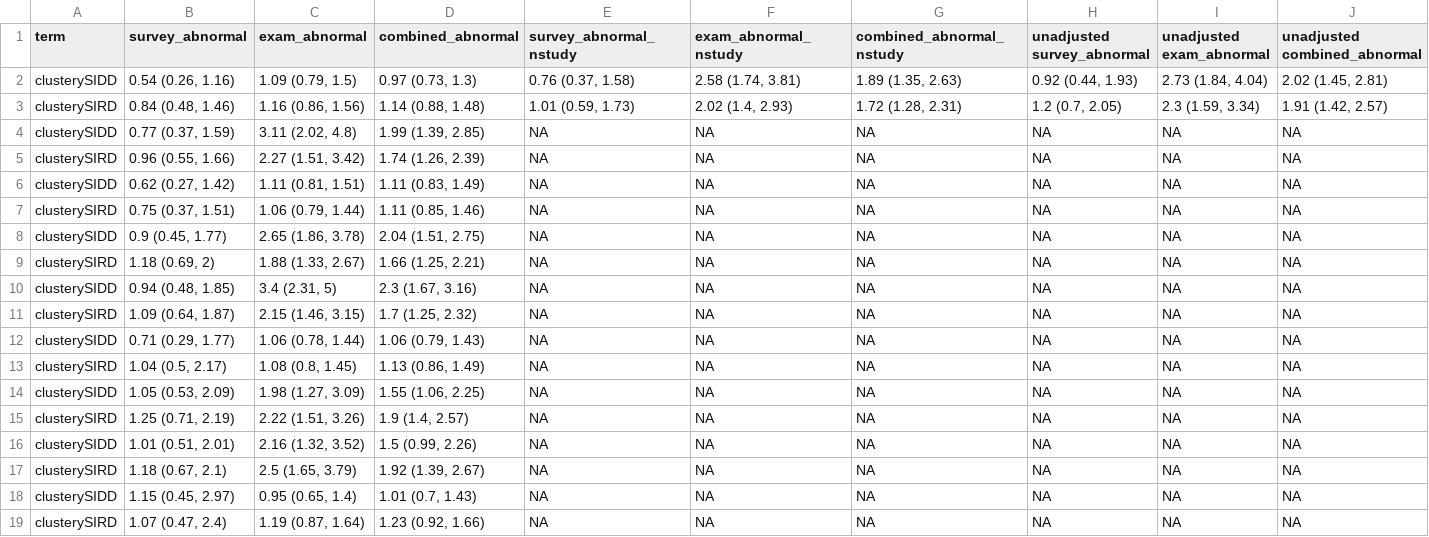
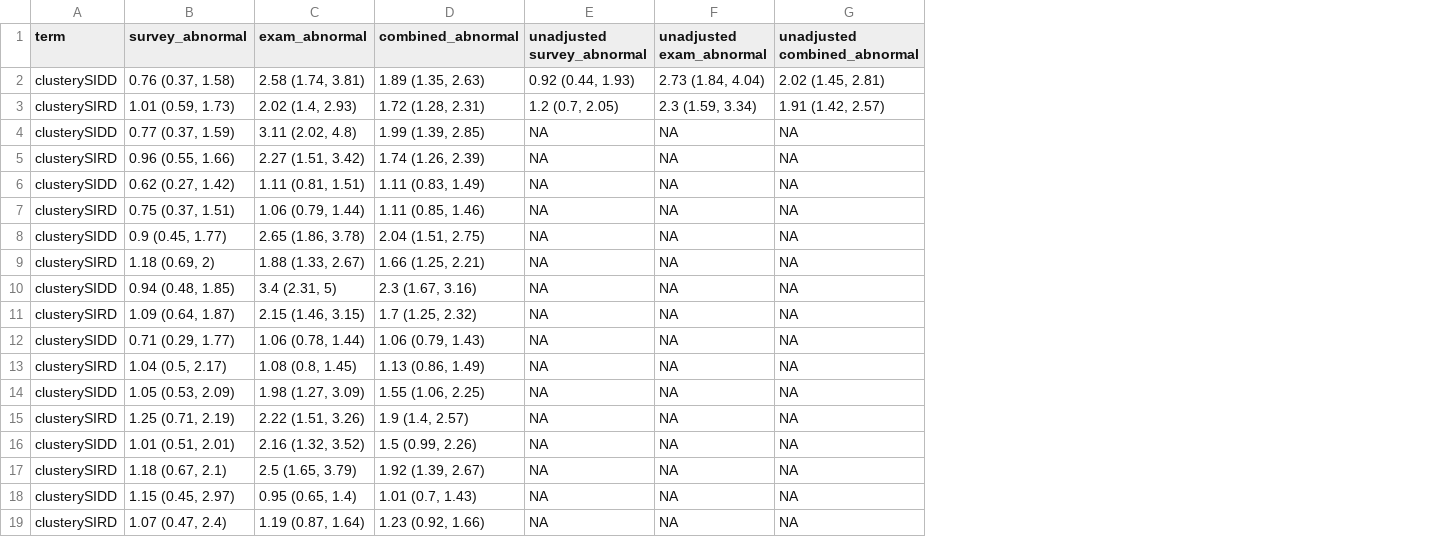
Before and after one commit to jvargh7/diabetes_subphenotypes_youth, a CSV file: paper/table_neuropathy cross-sectional poisson regression coefficients by subsets.csv, drawn as a sheet; only a part is shown; the diff names each change by its address in the sheet, - before the commit and + after, or states it on an @@ line.

```diff
--- a/paper/table_neuropathy cross-sectional poisson regression coefficients by subsets.csv
+++ b/paper/table_neuropathy cross-sectional poisson regression coefficients by subsets.csv
-column E (survey_abnormal_nstudy), rows 2-19: 0.76 (0.37, 1.58) | 1.01 (0.59, 1.73) | NA | NA | NA | NA | NA | NA | NA | NA | NA | NA | NA | NA | NA | NA | NA | NA
-column F (exam_abnormal_nstudy), rows 2-19: 2.58 (1.74, 3.81) | 2.02 (1.4, 2.93) | NA | NA | NA | NA | NA | NA | NA | NA | NA | NA | NA | NA | NA | NA | NA | NA
-column G (combined_abnormal_nstudy), rows 2-19: 1.89 (1.35, 2.63) | 1.72 (1.28, 2.31) | NA | NA | NA | NA | NA | NA | NA | NA | NA | NA | NA | NA | NA | NA | NA | NA
-B2 (survey_abnormal): 0.54 (0.26, 1.16)
+B2 (survey_abnormal): 0.76 (0.37, 1.58)
-C2 (exam_abnormal): 1.09 (0.79, 1.5)
+C2 (exam_abnormal): 2.58 (1.74, 3.81)
-D2 (combined_abnormal): 0.97 (0.73, 1.3)
+D2 (combined_abnormal): 1.89 (1.35, 2.63)
-B3 (survey_abnormal): 0.84 (0.48, 1.46)
+B3 (survey_abnormal): 1.01 (0.59, 1.73)
-C3 (exam_abnormal): 1.16 (0.86, 1.56)
+C3 (exam_abnormal): 2.02 (1.4, 2.93)
-D3 (combined_abnormal): 1.14 (0.88, 1.48)
+D3 (combined_abnormal): 1.72 (1.28, 2.31)
```
Also changed, not shown: etiologic/analysis/dsy04_neuropathy cross-sectional coefficients.csv, etiologic/paper/table_neuropathy cross-sectional poisson regression coefficients main clusters.csv, 7 other files.
